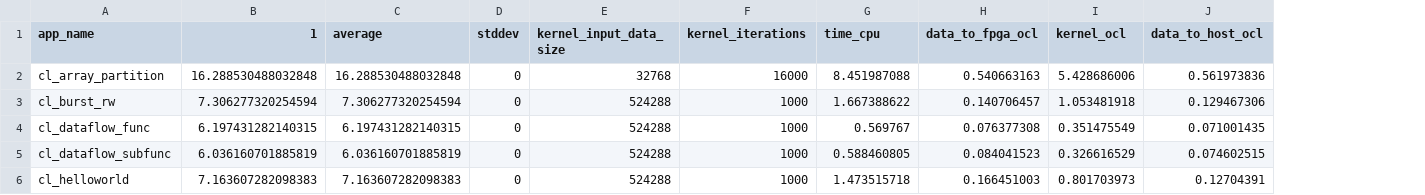
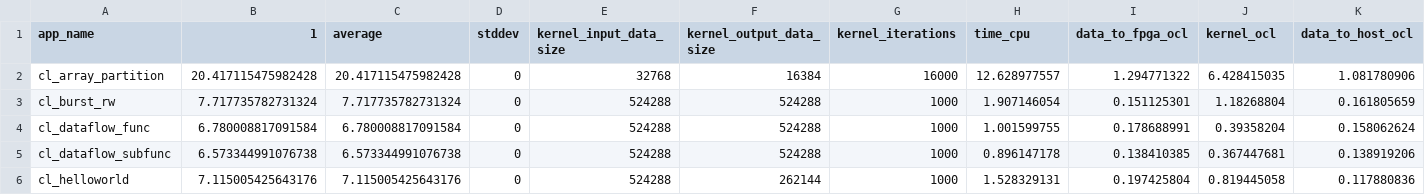
Before and after one commit to TUM-DSE/proteus-eval, a CSV file: data/u280-fast-vitis.csv, drawn as a sheet; only a part is shown; addresses are those after the commit; the diff covers the shown part only; the diff names each change by its address in the sheet, - before the commit and + after, or states it on an @@ line.

```diff
--- a/data/u280-fast-vitis.csv
+++ b/data/u280-fast-vitis.csv
+column F (kernel_output_data_size), rows 2-6: 16384 | 524288 | 524288 | 524288 | 262144
-B2 (1): 16.288530488032848
+B2 (1): 20.417115475982428
-C2 (average): 16.288530488032848
+C2 (average): 20.417115475982428
-H2 (time_cpu): 8.451987088
+H2 (time_cpu): 12.628977557
-I2 (data_to_fpga_ocl): 0.540663163
+I2 (data_to_fpga_ocl): 1.294771322
-J2 (kernel_ocl): 5.428686006
+J2 (kernel_ocl): 6.428415035
-K2 (data_to_host_ocl): 0.561973836
+K2 (data_to_host_ocl): 1.081780906
-B3 (1): 7.306277320254594
+B3 (1): 7.717735782731324
-C3 (average): 7.306277320254594
+C3 (average): 7.717735782731324
-H3 (time_cpu): 1.667388622
+H3 (time_cpu): 1.907146054
-I3 (data_to_fpga_ocl): 0.140706457
+I3 (data_to_fpga_ocl): 0.151125301
-J3 (kernel_ocl): 1.053481918
+J3 (kernel_ocl): 1.18268804
-K3 (data_to_host_ocl): 0.129467306
+K3 (data_to_host_ocl): 0.161805659
-B4 (1): 6.197431282140315
+B4 (1): 6.780008817091584
-C4 (average): 6.197431282140315
+C4 (average): 6.780008817091584
-H4 (time_cpu): 0.569767
+H4 (time_cpu): 1.001599755
-I4 (data_to_fpga_ocl): 0.076377308
+I4 (data_to_fpga_ocl): 0.178688991
-J4 (kernel_ocl): 0.351475549
+J4 (kernel_ocl): 0.39358204
-K4 (data_to_host_ocl): 0.071001435
+K4 (data_to_host_ocl): 0.158062624
-B5 (1): 6.036160701885819
+B5 (1): 6.573344991076738
-C5 (average): 6.036160701885819
+C5 (average): 6.573344991076738
-H5 (time_cpu): 0.588460805
+H5 (time_cpu): 0.896147178
-I5 (data_to_fpga_ocl): 0.084041523
+I5 (data_to_fpga_ocl): 0.138410385
-J5 (kernel_ocl): 0.326616529
+J5 (kernel_ocl): 0.367447681
-K5 (data_to_host_ocl): 0.074602515
+K5 (data_to_host_ocl): 0.138919206
-B6 (1): 7.163607282098383
+B6 (1): 7.115005425643176
-C6 (average): 7.163607282098383
+C6 (average): 7.115005425643176
-H6 (time_cpu): 1.473515718
+H6 (time_cpu): 1.528329131
-I6 (data_to_fpga_ocl): 0.166451003
+I6 (data_to_fpga_ocl): 0.197425804
-J6 (kernel_ocl): 0.801703973
+J6 (kernel_ocl): 0.819445058
-K6 (data_to_host_ocl): 0.12704391
+K6 (data_to_host_ocl): 0.117880836
```
Also changed, not shown: 54 edited cells elsewhere in this file, data/u280-ddr-fast-vitis.csv, data/u280-ddr-slow-vitis.csv, 13 other files.
